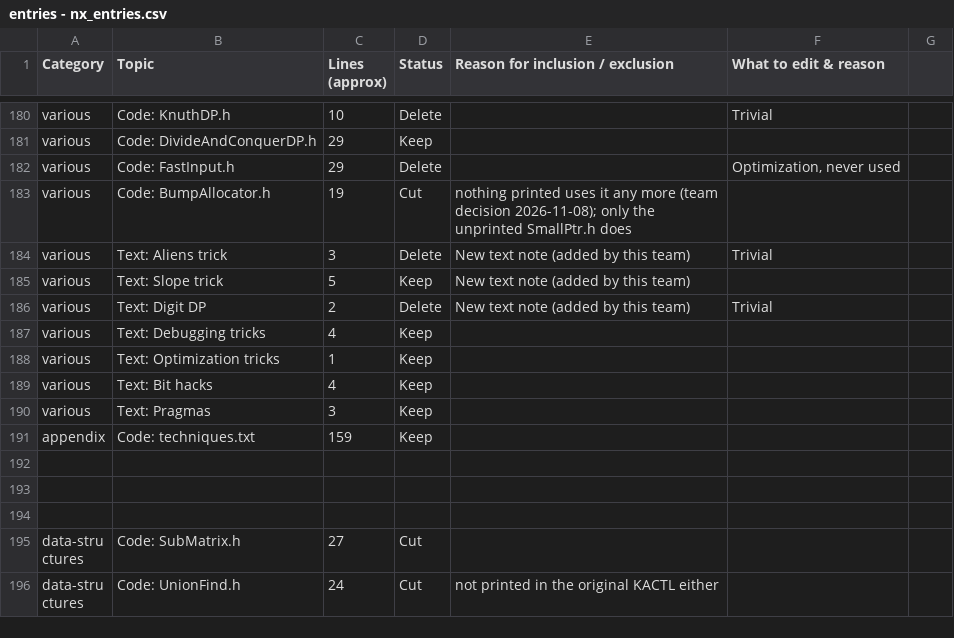
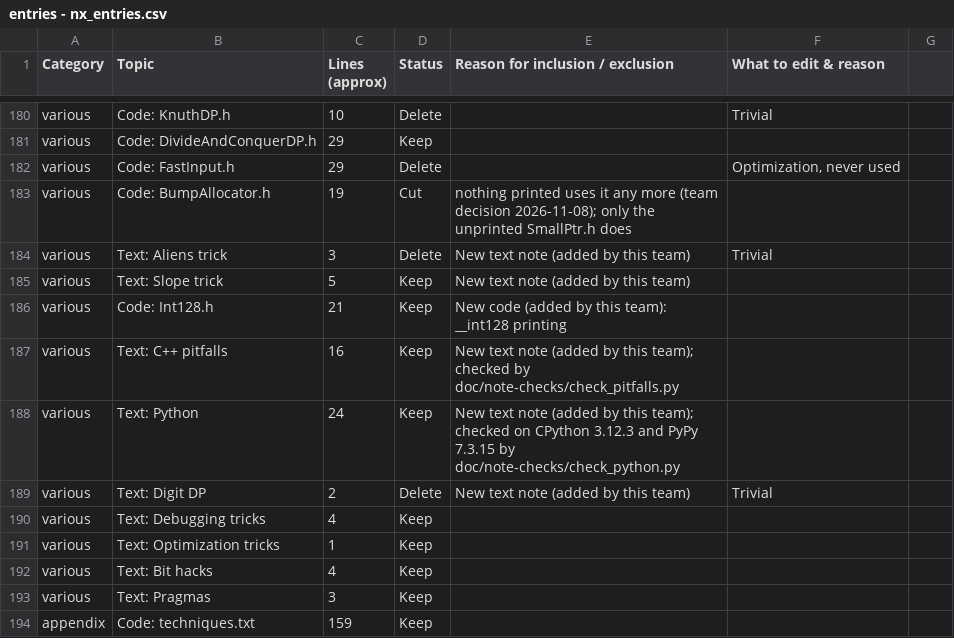
Before and after one commit to Marszpace/icpc-template, a CSV file: entries - nx_entries.csv, drawn as a sheet; only a part is shown, gaps mark what is left out; the shorter side is filled out with more unchanged rows.

```diff
--- a/entries - nx_entries.csv
+++ b/entries - nx_entries.csv
@@ -185,2 +185,5 @@ various,Text: Aliens trick,3,Delete,New text note (added by this team),Trivial,
 various,Text: Slope trick,5,Keep,New text note (added by this team),,
+various,Code: Int128.h,21,Keep,New code (added by this team): __int128 printing,,
+various,Text: C++ pitfalls,16,Keep,New text note (added by this team); checked by doc/note-checks/check_pitfalls.py,,
+various,Text: Python,24,Keep,New text note (added by this team); checked on CPython 3.12.3 and PyPy 7.3.15 by doc/note-checks/check_python.py,,
 various,Text: Digit DP,2,Delete,New text note (added by this team),Trivial,
```
Also changed, not shown: 4 other files.
